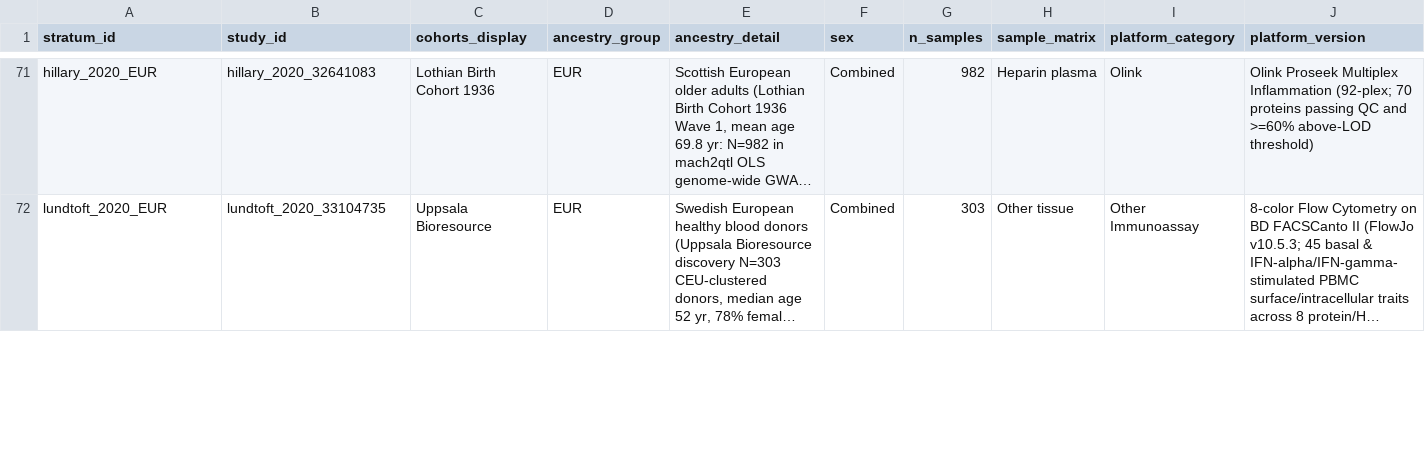
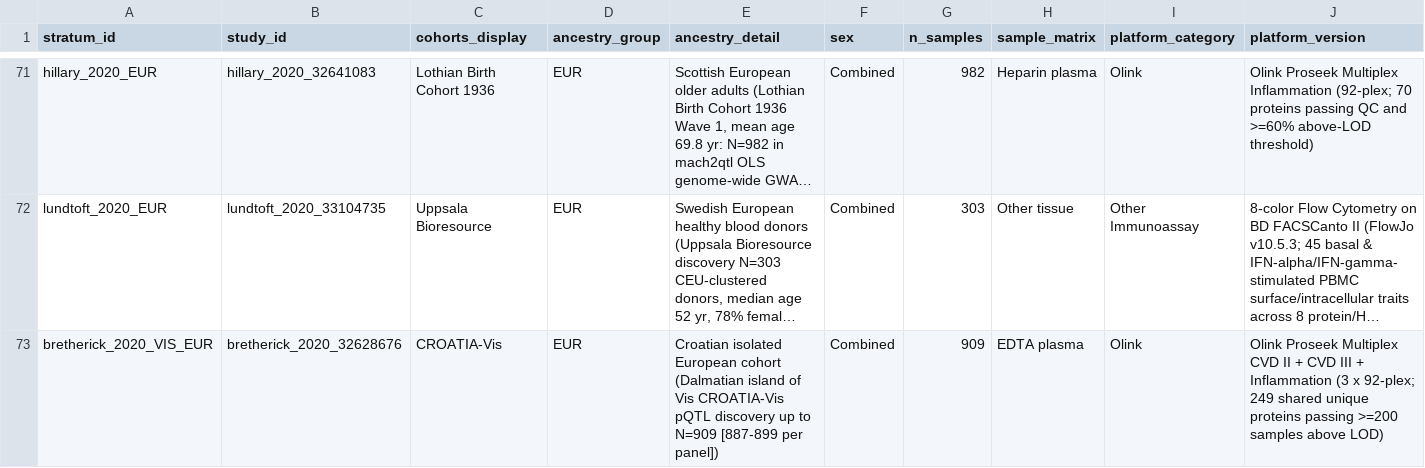
Before and after one commit to mattlee821/proteomic-gwas-catalogue, a TSV file: catalogue/strata.tsv, drawn as a sheet; only a part is shown, gaps mark what is left out; long unchanged cells end in …; rows hold the shown columns only; the diff covers the shown part only; the diff names each change by its address in the sheet, - before the commit and + after, or states it on an @@ line.

```diff
--- a/catalogue/strata.tsv
+++ b/catalogue/strata.tsv
+row 73: bretherick_2020_VIS_EUR | bretherick_2020_32628676 | CROATIA-Vis | EUR | Croatian isolated European cohort (Dalmatian island of Vis CROATIA-Vis pQTL discovery up to N=909 [887-899 per panel]) | Combined | 909 | EDTA plasma | Olink | Olink Proseek Multiplex CVD II + CVD III + Inflammation (3 x 92-plex; 249 shared unique proteins passing >=200 samples above LOD)
```
Also changed, not shown: 1 added row and 12 edited cells elsewhere in this file, catalogue/search_runs.tsv, catalogue/studies.tsv, 1 other file.
